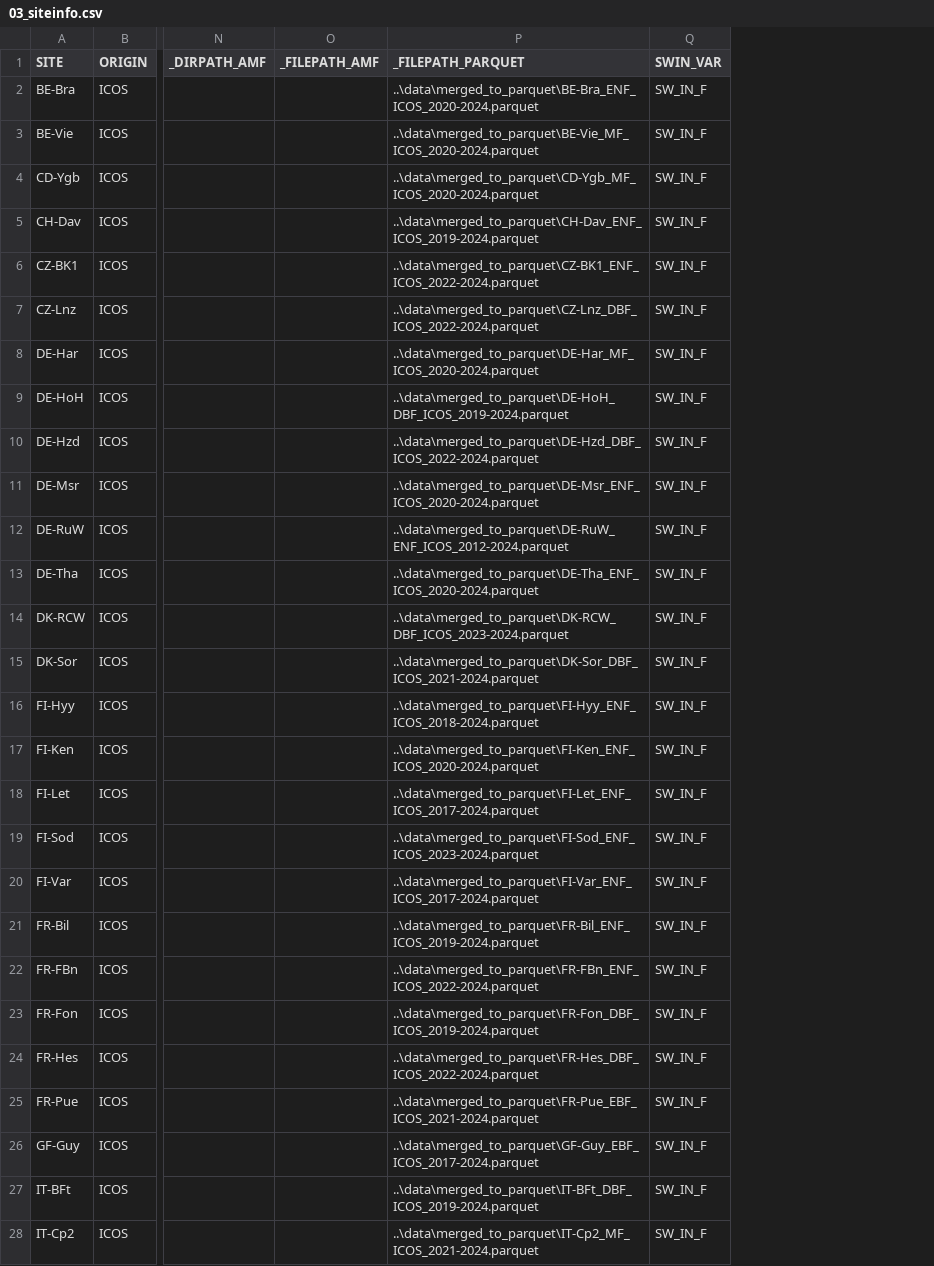
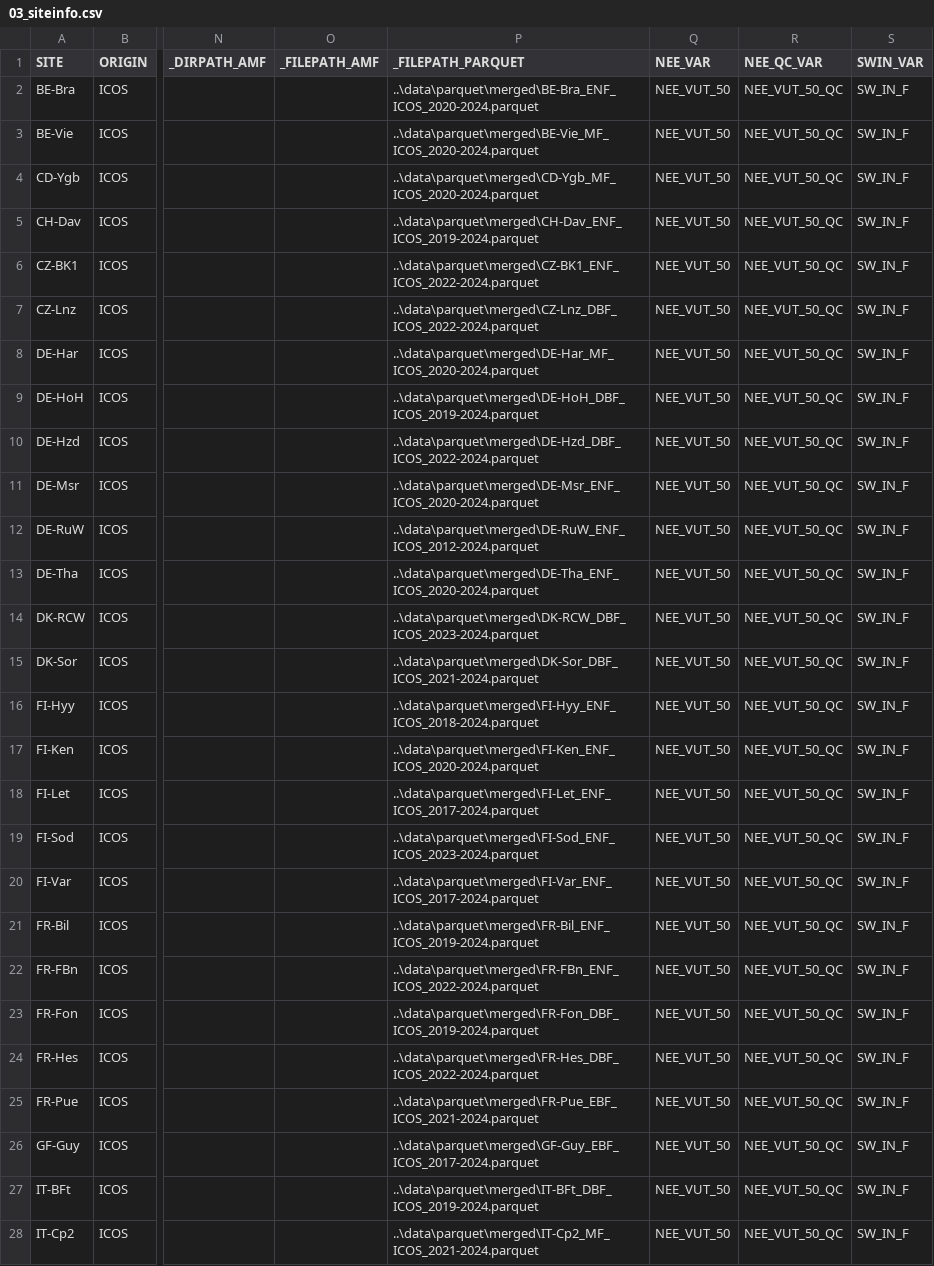
Before and after one commit to holukas/ms-forests-vpd, a CSV file: data/output/03_siteinfo/03_siteinfo.csv, drawn as a sheet; only a part is shown, gaps mark what is left out; the diff covers the shown part only; the diff names each change by its address in the sheet, - before the commit and + after, or states it on an @@ line.

```diff
--- a/data/output/03_siteinfo/03_siteinfo.csv
+++ b/data/output/03_siteinfo/03_siteinfo.csv
+column Q (NEE_VAR), rows 2-28: all NEE_VUT_50
+column R (NEE_QC_VAR), rows 2-28: all NEE_VUT_50_QC
-P2 (_FILEPATH_PARQUET): ..\data\merged_to_parquet\BE-Bra_ENF_ICOS_2020-2024.parquet
+P2 (_FILEPATH_PARQUET): ..\data\parquet\merged\BE-Bra_ENF_ICOS_2020-2024.parquet
-P3 (_FILEPATH_PARQUET): ..\data\merged_to_parquet\BE-Vie_MF_ICOS_2020-2024.parquet
+P3 (_FILEPATH_PARQUET): ..\data\parquet\merged\BE-Vie_MF_ICOS_2020-2024.parquet
-P4 (_FILEPATH_PARQUET): ..\data\merged_to_parquet\CD-Ygb_MF_ICOS_2020-2024.parquet
+P4 (_FILEPATH_PARQUET): ..\data\parquet\merged\CD-Ygb_MF_ICOS_2020-2024.parquet
-P5 (_FILEPATH_PARQUET): ..\data\merged_to_parquet\CH-Dav_ENF_ICOS_2019-2024.parquet
+P5 (_FILEPATH_PARQUET): ..\data\parquet\merged\CH-Dav_ENF_ICOS_2019-2024.parquet
-P6 (_FILEPATH_PARQUET): ..\data\merged_to_parquet\CZ-BK1_ENF_ICOS_2022-2024.parquet
+P6 (_FILEPATH_PARQUET): ..\data\parquet\merged\CZ-BK1_ENF_ICOS_2022-2024.parquet
-P7 (_FILEPATH_PARQUET): ..\data\merged_to_parquet\CZ-Lnz_DBF_ICOS_2022-2024.parquet
+P7 (_FILEPATH_PARQUET): ..\data\parquet\merged\CZ-Lnz_DBF_ICOS_2022-2024.parquet
-P8 (_FILEPATH_PARQUET): ..\data\merged_to_parquet\DE-Har_MF_ICOS_2020-2024.parquet
+P8 (_FILEPATH_PARQUET): ..\data\parquet\merged\DE-Har_MF_ICOS_2020-2024.parquet
-P9 (_FILEPATH_PARQUET): ..\data\merged_to_parquet\DE-HoH_DBF_ICOS_2019-2024.parquet
+P9 (_FILEPATH_PARQUET): ..\data\parquet\merged\DE-HoH_DBF_ICOS_2019-2024.parquet
-P10 (_FILEPATH_PARQUET): ..\data\merged_to_parquet\DE-Hzd_DBF_ICOS_2022-2024.parquet
+P10 (_FILEPATH_PARQUET): ..\data\parquet\merged\DE-Hzd_DBF_ICOS_2022-2024.parquet
-P11 (_FILEPATH_PARQUET): ..\data\merged_to_parquet\DE-Msr_ENF_ICOS_2020-2024.parquet
+P11 (_FILEPATH_PARQUET): ..\data\parquet\merged\DE-Msr_ENF_ICOS_2020-2024.parquet
-P12 (_FILEPATH_PARQUET): ..\data\merged_to_parquet\DE-RuW_ENF_ICOS_2012-2024.parquet
+P12 (_FILEPATH_PARQUET): ..\data\parquet\merged\DE-RuW_ENF_ICOS_2012-2024.parquet
-P13 (_FILEPATH_PARQUET): ..\data\merged_to_parquet\DE-Tha_ENF_ICOS_2020-2024.parquet
+P13 (_FILEPATH_PARQUET): ..\data\parquet\merged\DE-Tha_ENF_ICOS_2020-2024.parquet
-P14 (_FILEPATH_PARQUET): ..\data\merged_to_parquet\DK-RCW_DBF_ICOS_2023-2024.parquet
+P14 (_FILEPATH_PARQUET): ..\data\parquet\merged\DK-RCW_DBF_ICOS_2023-2024.parquet
-P15 (_FILEPATH_PARQUET): ..\data\merged_to_parquet\DK-Sor_DBF_ICOS_2021-2024.parquet
+P15 (_FILEPATH_PARQUET): ..\data\parquet\merged\DK-Sor_DBF_ICOS_2021-2024.parquet
-P16 (_FILEPATH_PARQUET): ..\data\merged_to_parquet\FI-Hyy_ENF_ICOS_2018-2024.parquet
+P16 (_FILEPATH_PARQUET): ..\data\parquet\merged\FI-Hyy_ENF_ICOS_2018-2024.parquet
-P17 (_FILEPATH_PARQUET): ..\data\merged_to_parquet\FI-Ken_ENF_ICOS_2020-2024.parquet
+P17 (_FILEPATH_PARQUET): ..\data\parquet\merged\FI-Ken_ENF_ICOS_2020-2024.parquet
-P18 (_FILEPATH_PARQUET): ..\data\merged_to_parquet\FI-Let_ENF_ICOS_2017-2024.parquet
+P18 (_FILEPATH_PARQUET): ..\data\parquet\merged\FI-Let_ENF_ICOS_2017-2024.parquet
-P19 (_FILEPATH_PARQUET): ..\data\merged_to_parquet\FI-Sod_ENF_ICOS_2023-2024.parquet
+P19 (_FILEPATH_PARQUET): ..\data\parquet\merged\FI-Sod_ENF_ICOS_2023-2024.parquet
-P20 (_FILEPATH_PARQUET): ..\data\merged_to_parquet\FI-Var_ENF_ICOS_2017-2024.parquet
+P20 (_FILEPATH_PARQUET): ..\data\parquet\merged\FI-Var_ENF_ICOS_2017-2024.parquet
-P21 (_FILEPATH_PARQUET): ..\data\merged_to_parquet\FR-Bil_ENF_ICOS_2019-2024.parquet
+P21 (_FILEPATH_PARQUET): ..\data\parquet\merged\FR-Bil_ENF_ICOS_2019-2024.parquet
-P22 (_FILEPATH_PARQUET): ..\data\merged_to_parquet\FR-FBn_ENF_ICOS_2022-2024.parquet
+P22 (_FILEPATH_PARQUET): ..\data\parquet\merged\FR-FBn_ENF_ICOS_2022-2024.parquet
-P23 (_FILEPATH_PARQUET): ..\data\merged_to_parquet\FR-Fon_DBF_ICOS_2019-2024.parquet
+P23 (_FILEPATH_PARQUET): ..\data\parquet\merged\FR-Fon_DBF_ICOS_2019-2024.parquet
-P24 (_FILEPATH_PARQUET): ..\data\merged_to_parquet\FR-Hes_DBF_ICOS_2022-2024.parquet
+P24 (_FILEPATH_PARQUET): ..\data\parquet\merged\FR-Hes_DBF_ICOS_2022-2024.parquet
-P25 (_FILEPATH_PARQUET): ..\data\merged_to_parquet\FR-Pue_EBF_ICOS_2021-2024.parquet
+P25 (_FILEPATH_PARQUET): ..\data\parquet\merged\FR-Pue_EBF_ICOS_2021-2024.parquet
-P26 (_FILEPATH_PARQUET): ..\data\merged_to_parquet\GF-Guy_EBF_ICOS_2017-2024.parquet
+P26 (_FILEPATH_PARQUET): ..\data\parquet\merged\GF-Guy_EBF_ICOS_2017-2024.parquet
-P27 (_FILEPATH_PARQUET): ..\data\merged_to_parquet\IT-BFt_DBF_ICOS_2019-2024.parquet
+P27 (_FILEPATH_PARQUET): ..\data\parquet\merged\IT-BFt_DBF_ICOS_2019-2024.parquet
-P28 (_FILEPATH_PARQUET): ..\data\merged_to_parquet\IT-Cp2_MF_ICOS_2021-2024.parquet
+P28 (_FILEPATH_PARQUET): ..\data\parquet\merged\IT-Cp2_MF_ICOS_2021-2024.parquet
```
Also changed, not shown: 8 edited cells elsewhere in this file, data/output/03_siteinfo/02_siteinfo.csv, data/output/03_siteinfo/04_siteinfo.csv, 15 other files.
